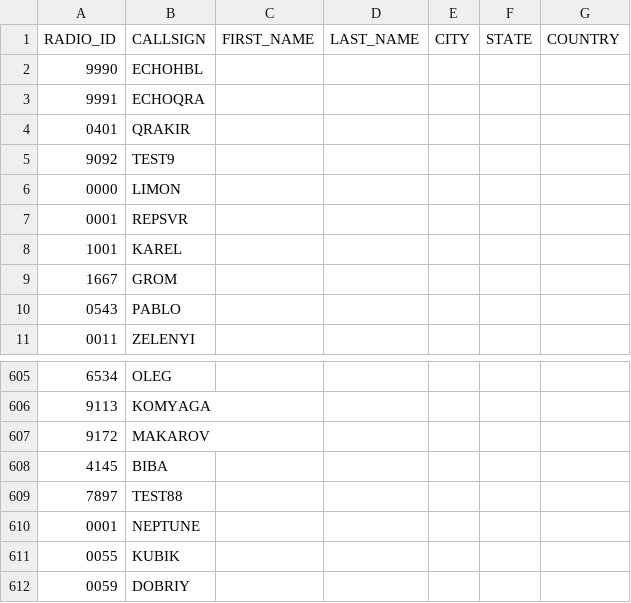
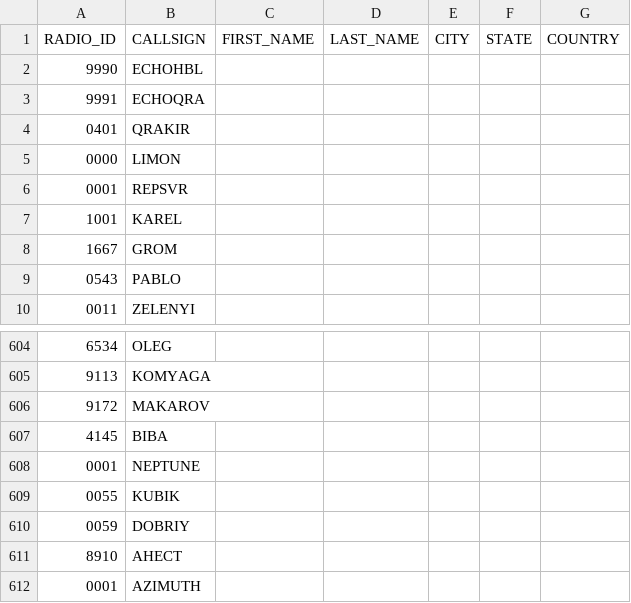
Before and after one commit to krot4u/Public_scripts, a CSV file: NXDN.csv, drawn as a sheet; only a part is shown, gaps mark what is left out; the shorter side is filled out with more unchanged rows; the diff names each change by its address in the sheet, - before the commit and + after, or states it on an @@ line.

Commit message:
Update NXDN.csv with new content

```diff
--- a/NXDN.csv
+++ b/NXDN.csv
-row 5: 9092 | TEST9
-row 609: 7897 | TEST88
```
